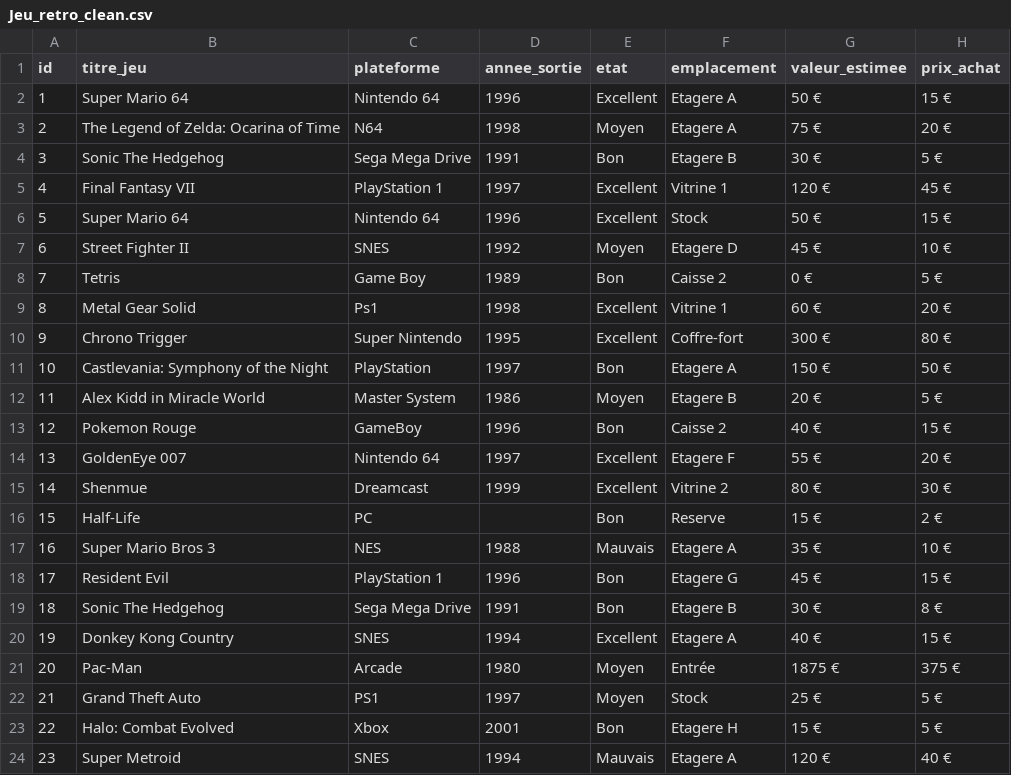
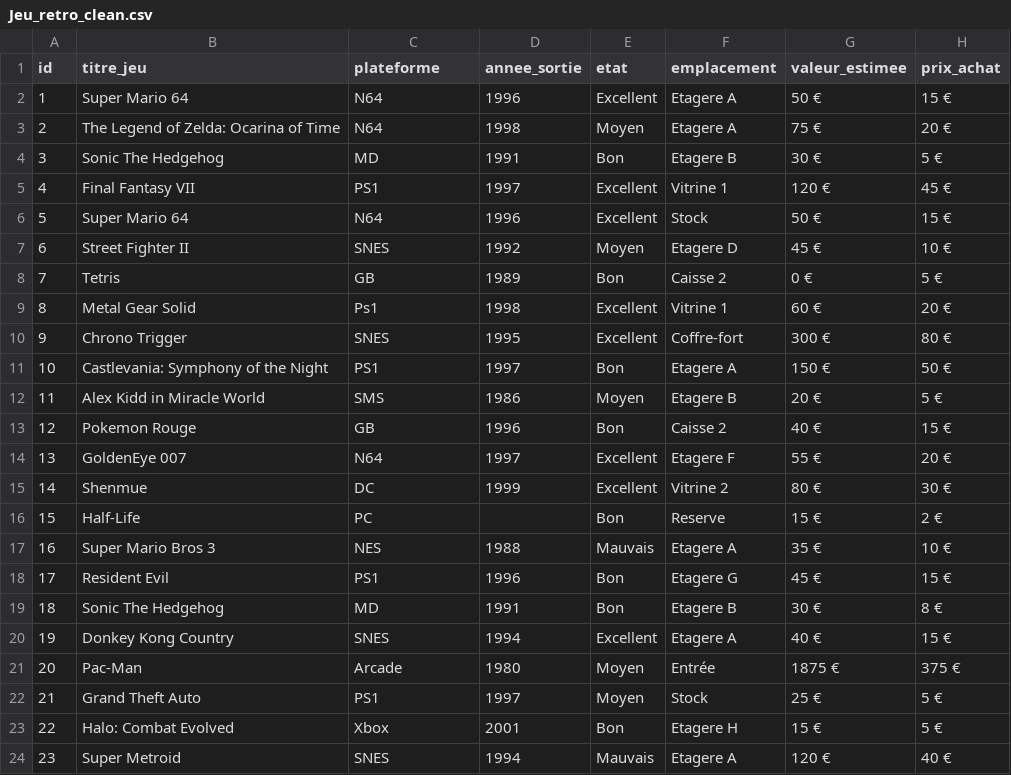
Before and after one commit to Bootcamp-PixelTrader-2025-2026/Maximilien-Charles, a CSV file: Jeu_retro_clean.csv, drawn as a sheet; only a part is shown; the diff covers the shown part only.

Commit message:
fix: bug plateforme

```diff
--- a/Jeu_retro_clean.csv
+++ b/Jeu_retro_clean.csv
@@ -1,20 +1,20 @@
 "id";"titre_jeu";"plateforme";"annee_sortie";"etat";"emplacement";"valeur_estimee";"prix_achat"
-"1";"Super Mario 64";"Nintendo 64";"1996";"Excellent";"Etagere A";"50 €";"15 €"
+"1";"Super Mario 64";"N64";"1996";"Excellent";"Etagere A";"50 €";"15 €"
 "2";"The Legend of Zelda: Ocarina of Time";"N64";"1998";"Moyen";"Etagere A";"75 €";"20 €"
-"3";"Sonic The Hedgehog";"Sega Mega Drive";"1991";"Bon";"Etagere B";"30 €";"5 €"
-"4";"Final Fantasy VII";"PlayStation 1";"1997";"Excellent";"Vitrine 1";"120 €";"45 €"
-"5";"Super Mario 64";"Nintendo 64";"1996";"Excellent";"Stock";"50 €";"15 €"
+"3";"Sonic The Hedgehog";"MD";"1991";"Bon";"Etagere B";"30 €";"5 €"
+"4";"Final Fantasy VII";"PS1";"1997";"Excellent";"Vitrine 1";"120 €";"45 €"
+"5";"Super Mario 64";"N64";"1996";"Excellent";"Stock";"50 €";"15 €"
 "6";"Street Fighter II";"SNES";"1992";"Moyen";"Etagere D";"45 €";"10 €"
-"7";"Tetris";"Game Boy";"1989";"Bon";"Caisse 2";"0 €";"5 €"
+"7";"Tetris";"GB";"1989";"Bon";"Caisse 2";"0 €";"5 €"
 "8";"Metal Gear Solid";"Ps1";"1998";"Excellent";"Vitrine 1";"60 €";"20 €"
-"9";"Chrono Trigger";"Super Nintendo";"1995";"Excellent";"Coffre-fort";"300 €";"80 €"
-"10";"Castlevania: Symphony of the Night";"PlayStation";"1997";"Bon";"Etagere A";"150 €";"50 €"
-"11";"Alex Kidd in Miracle World";"Master System";"1986";"Moyen";"Etagere B";"20 €";"5 €"
-"12";"Pokemon Rouge";"GameBoy";"1996";"Bon";"Caisse 2";"40 €";"15 €"
-"13";"GoldenEye 007";"Nintendo 64";"1997";"Excellent";"Etagere F";"55 €";"20 €"
-"14";"Shenmue";"Dreamcast";"1999";"Excellent";"Vitrine 2";"80 €";"30 €"
+"9";"Chrono Trigger";"SNES";"1995";"Excellent";"Coffre-fort";"300 €";"80 €"
+"10";"Castlevania: Symphony of the Night";"PS1";"1997";"Bon";"Etagere A";"150 €";"50 €"
+"11";"Alex Kidd in Miracle World";"SMS";"1986";"Moyen";"Etagere B";"20 €";"5 €"
+"12";"Pokemon Rouge";"GB";"1996";"Bon";"Caisse 2";"40 €";"15 €"
+"13";"GoldenEye 007";"N64";"1997";"Excellent";"Etagere F";"55 €";"20 €"
+"14";"Shenmue";"DC";"1999";"Excellent";"Vitrine 2";"80 €";"30 €"
 "15";"Half-Life";"PC";;"Bon";"Reserve";"15 €";"2 €"
 "16";"Super Mario Bros 3";"NES";"1988";"Mauvais";"Etagere A";"35 €";"10 €"
-"17";"Resident Evil";"PlayStation 1";"1996";"Bon";"Etagere G";"45 €";"15 €"
-"18";"Sonic The Hedgehog";"Sega Mega Drive";"1991";"Bon";"Etagere B";"30 €";"8 €"
+"17";"Resident Evil";"PS1";"1996";"Bon";"Etagere G";"45 €";"15 €"
+"18";"Sonic The Hedgehog";"MD";"1991";"Bon";"Etagere B";"30 €";"8 €"
 "19";"Donkey Kong Country";"SNES";"1994";"Excellent";"Etagere A";"40 €";"15 €"
```
Also changed, not shown: 22 edited cells elsewhere in this file, 1 other file.
